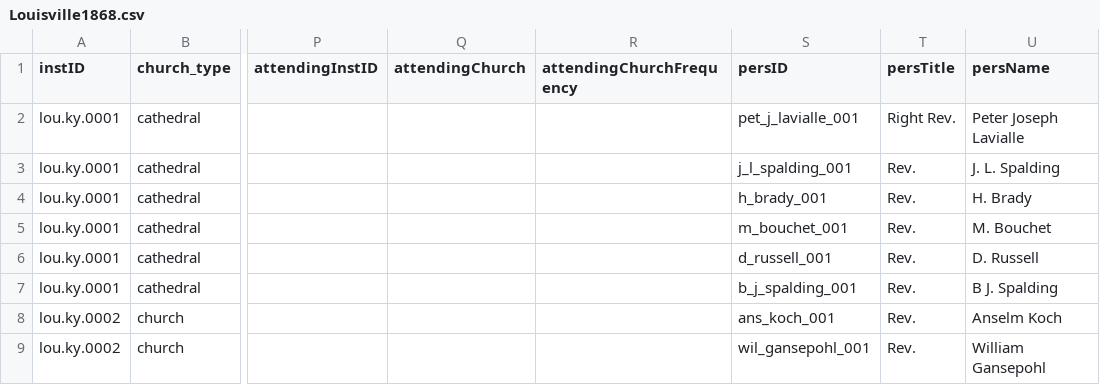
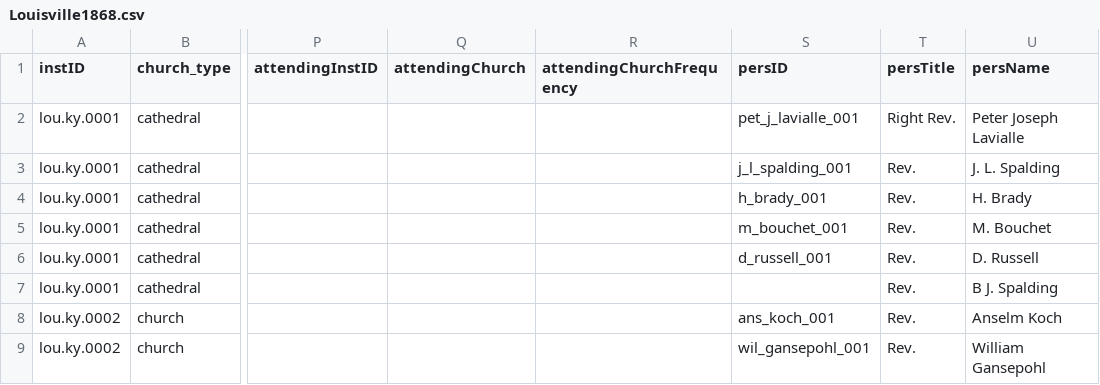
Before and after one commit to YuchenX063/Almanacs-Preprocess, a CSV file: processed/Louisville1868.csv, drawn as a sheet; only a part is shown, gaps mark what is left out; the diff names each change by its address in the sheet, - before the commit and + after, or states it on an @@ line.

```diff
--- a/processed/Louisville1868.csv
+++ b/processed/Louisville1868.csv
-S7 (persID): b_j_spalding_001
+S7 (persID): (empty)
```
Also changed, not shown: processed/Baltimore1837.csv, processed/Chicago1867.csv, 14 other files.
